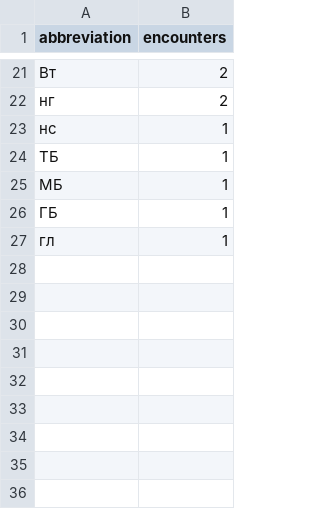
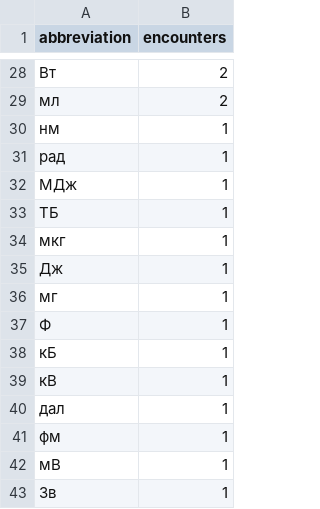
Before and after one commit to KolchinMMM/abbr_and_symb_datasets, a CSV file: results/measure1.csv, drawn as a sheet; only a part is shown, gaps mark what is left out; the diff covers the shown part only.

```diff
--- a/results/measure1.csv
+++ b/results/measure1.csv
@@ -21,7 +28,16 @@ abbreviation,encounters
 Вт,2
-нг,2
-нс,1
+мл,2
+нм,1
+рад,1
+МДж,1
 ТБ,1
-МБ,1
-ГБ,1
-гл,1
+мкг,1
+Дж,1
+мг,1
+Ф,1
+кБ,1
+кВ,1
+дал,1
+фм,1
+мВ,1
+Зв,1
```
Also changed, not shown: 13 added rows, 6 removed rows and 13 edited cells elsewhere in this file, results/sokr1.csv, results/sokr3.csv, 18 other files.
